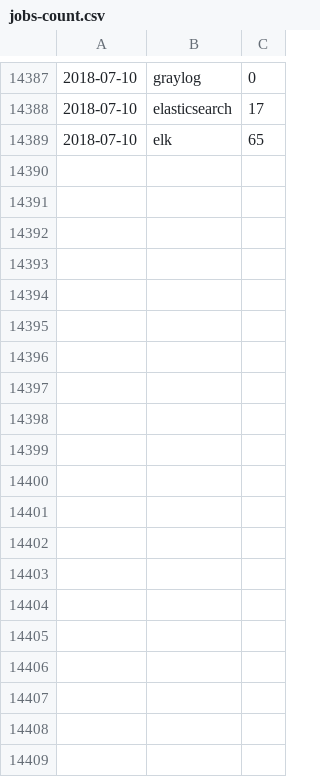
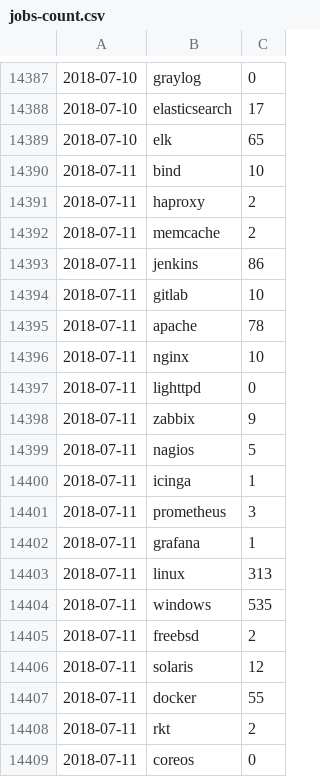
Before and after one commit to jreisinger/profesia-jobs, a CSV file: jobs-count.csv, drawn as a sheet; only a part is shown, gaps mark what is left out; the diff covers the shown part only.

Commit message:
updated data

```diff
--- a/jobs-count.csv
+++ b/jobs-count.csv
@@ -14389 +14389,21 @@
 2018-07-10;elk;65
+2018-07-11;bind;10
+2018-07-11;haproxy;2
+2018-07-11;memcache;2
+2018-07-11;jenkins;86
+2018-07-11;gitlab;10
+2018-07-11;apache;78
+2018-07-11;nginx;10
+2018-07-11;lighttpd;0
+2018-07-11;zabbix;9
+2018-07-11;nagios;5
+2018-07-11;icinga;1
+2018-07-11;prometheus;3
+2018-07-11;grafana;1
+2018-07-11;linux;313
+2018-07-11;windows;535
+2018-07-11;freebsd;2
+2018-07-11;solaris;12
+2018-07-11;docker;55
+2018-07-11;rkt;2
+2018-07-11;coreos;0
```
Also changed, not shown: 46 added rows elsewhere in this file, jobs-count_for-github.csv, 13 other files.
